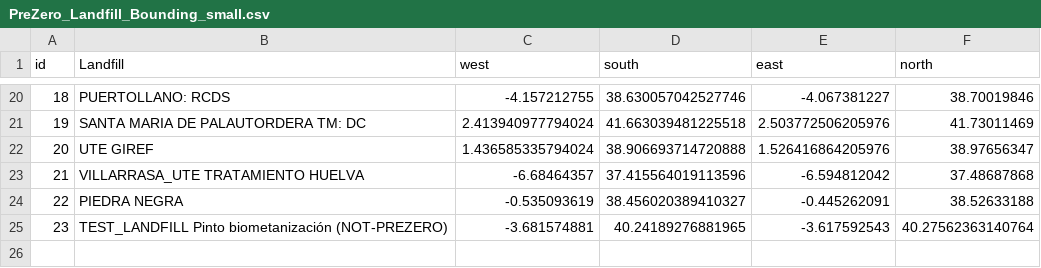
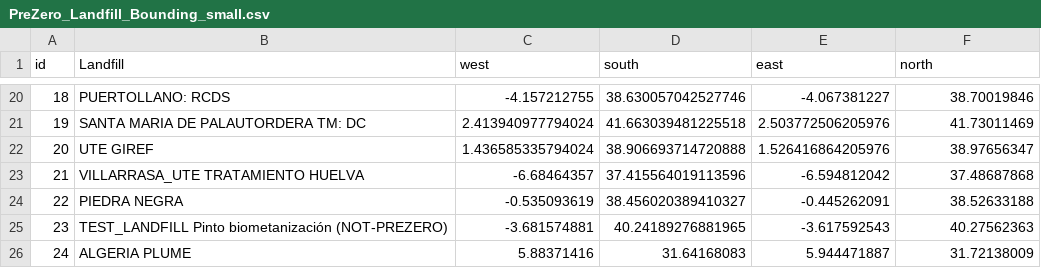
Before and after one commit to zelcon01/Landfill_Atmospheric_Gas_Monitor_Tools, a CSV file: Data/PreZero_Landfill_Bounding_small.csv, drawn as a sheet; only a part is shown, gaps mark what is left out.

```diff
--- a/Data/PreZero_Landfill_Bounding_small.csv
+++ b/Data/PreZero_Landfill_Bounding_small.csv
@@ -24,2 +24,3 @@
 22,PIEDRA NEGRA,-0.535093619,38.456020389410327,-0.445262091,38.52633188
-23,TEST_LANDFILL Pinto biometanización (NOT-PREZERO),-3.681574881,40.24189276881965,-3.617592543,40.27562363140764
+23,TEST_LANDFILL Pinto biometanización (NOT-PREZERO),-3.681574881,40.24189276881965,-3.617592543,40.27562363
+24,ALGERIA PLUME,5.88371416,31.64168083,5.944471887,31.72138009
```
Also changed, not shown: 5 other files.
